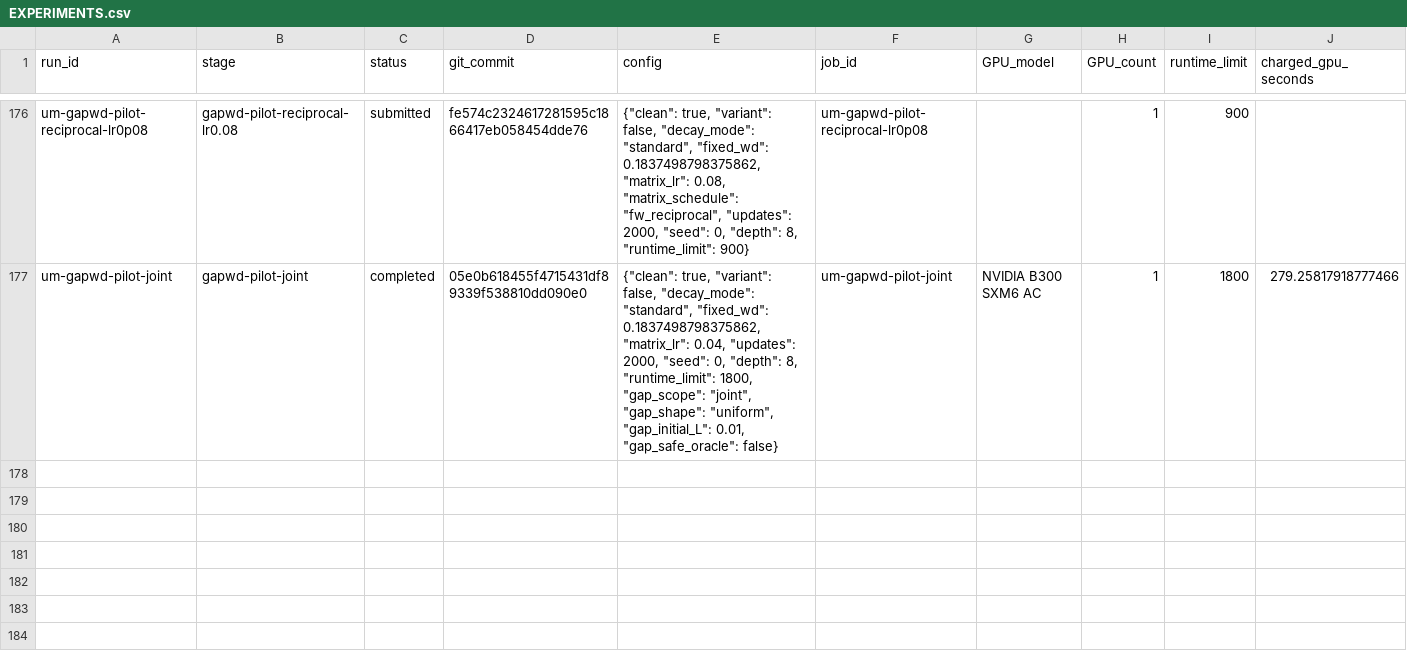
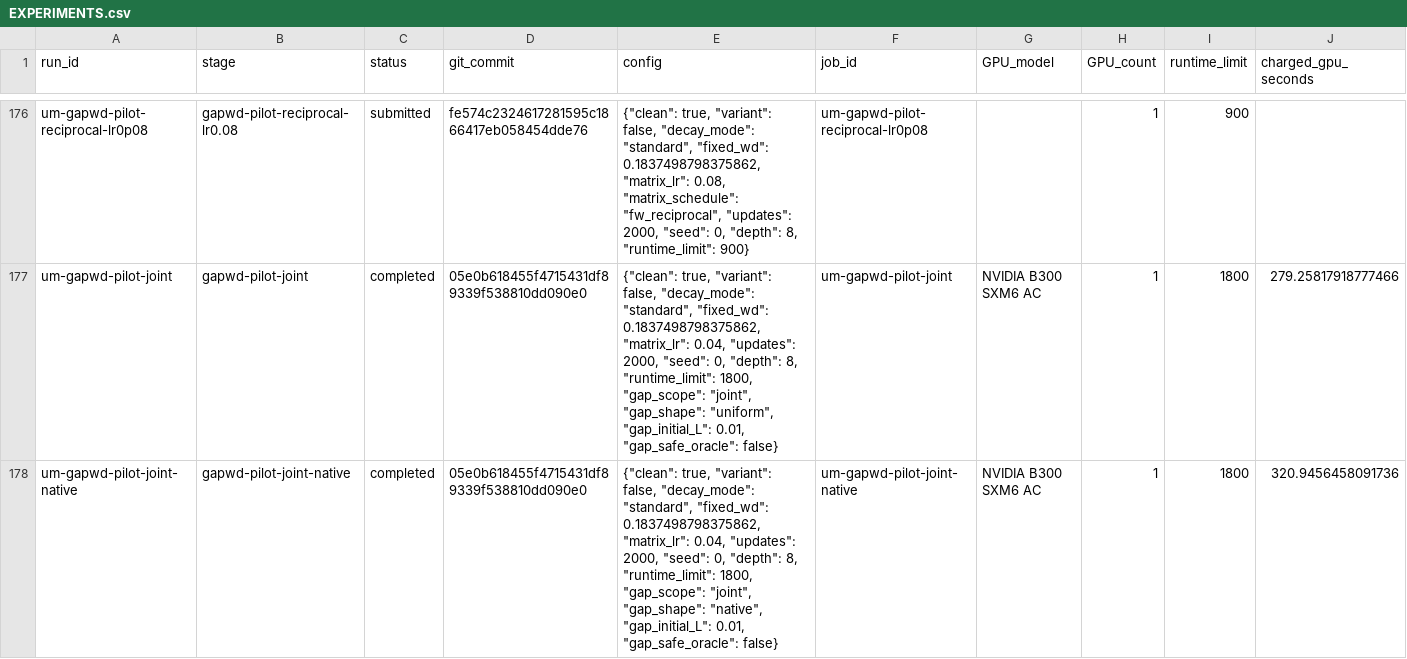
Before and after one commit to martinjaggi/nanochat, a CSV file: research/unnormalized_muon/EXPERIMENTS.csv, drawn as a sheet; only a part is shown, gaps mark what is left out; rows hold the shown columns only; the diff covers the shown part only; the diff names each change by its address in the sheet, - before the commit and + after, or states it on an @@ line.

```diff
--- a/research/unnormalized_muon/EXPERIMENTS.csv
+++ b/research/unnormalized_muon/EXPERIMENTS.csv
+row 178: um-gapwd-pilot-joint-native | gapwd-pilot-joint-native | completed | 05e0b618455f4715431df89339f538810dd090e0 | {"clean": true, "variant": false, "decay_mode": "standard", "fixed_wd": 0.1837498798375862, "matrix_lr": 0.04, "updates": 2000, "seed": 0, "depth": 8, "runtime_limit": 1800, "gap_scope": "joint", "gap_shape": "native", "gap_initial_L": 0.01, "gap_safe_oracle": false} | um-gapwd-pilot-joint-native | NVIDIA B300 SXM6 AC | 1 | 1800 | 320.9456458091736
```
Also changed, not shown: 1 added row elsewhere in this file, 1 other file.
